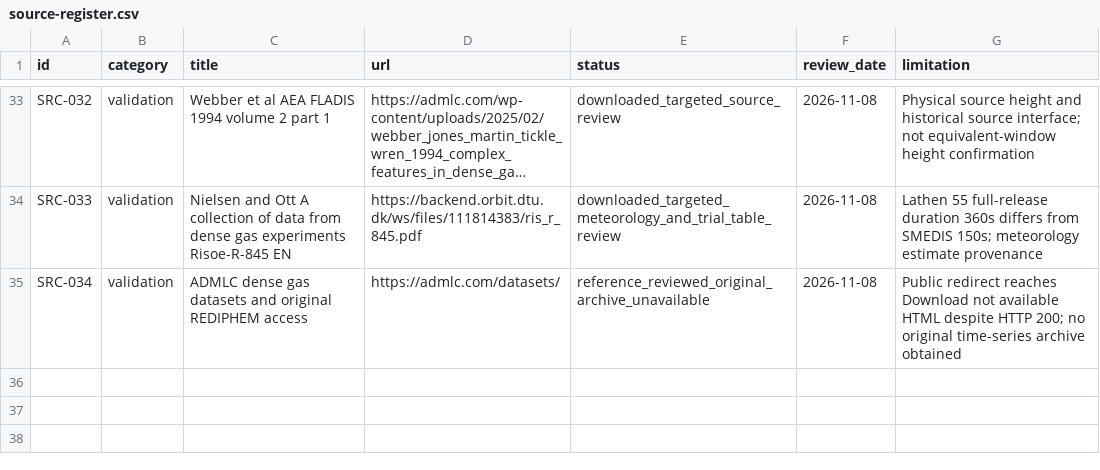
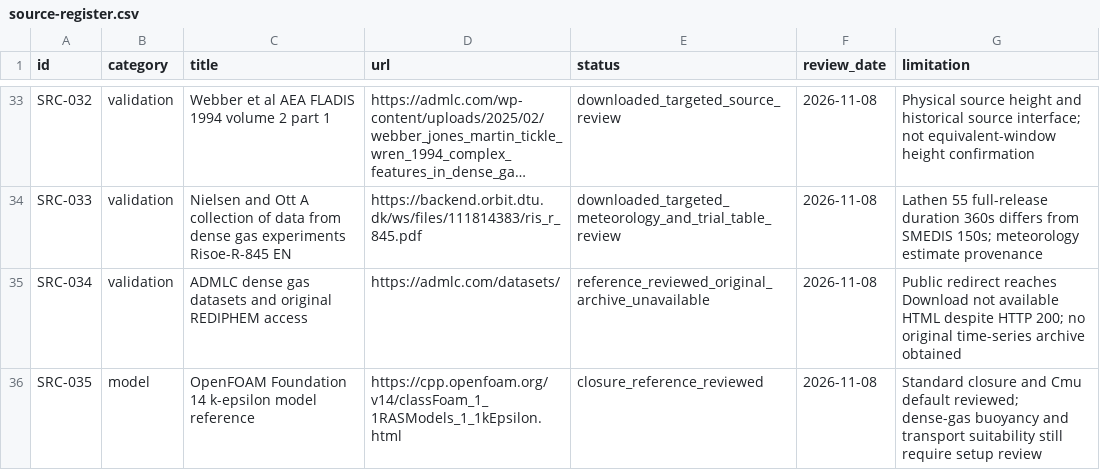
Before and after one commit to guptavernit2-afk/Avertiq_, a CSV file: data/source-register.csv, drawn as a sheet; only a part is shown, gaps mark what is left out; long unchanged cells end in ….

```diff
--- a/data/source-register.csv
+++ b/data/source-register.csv
@@ -35 +35,2 @@ SRC-033,validation,Nielsen and Ott A collection of data from dense gas experimen
 SRC-034,validation,ADMLC dense gas datasets and original REDIPHEM access,https://admlc.com/datasets/,reference_reviewed_original_archive_unavailable,2026-11-08,Public redirect reaches Download not available HTML despite HTTP 200; no original time-series archive obtained
+SRC-035,model,OpenFOAM Foundation 14 k-epsilon model reference,https://cpp.openfoam.org/v14/classFoam_1_1RASModels_1_1kEpsilon.html,closure_reference_reviewed,2026-11-08,Standard closure and Cmu default reviewed; dense-gas buoyancy and transport suitability still require setup review
```
Also changed, not shown: 11 other files.
